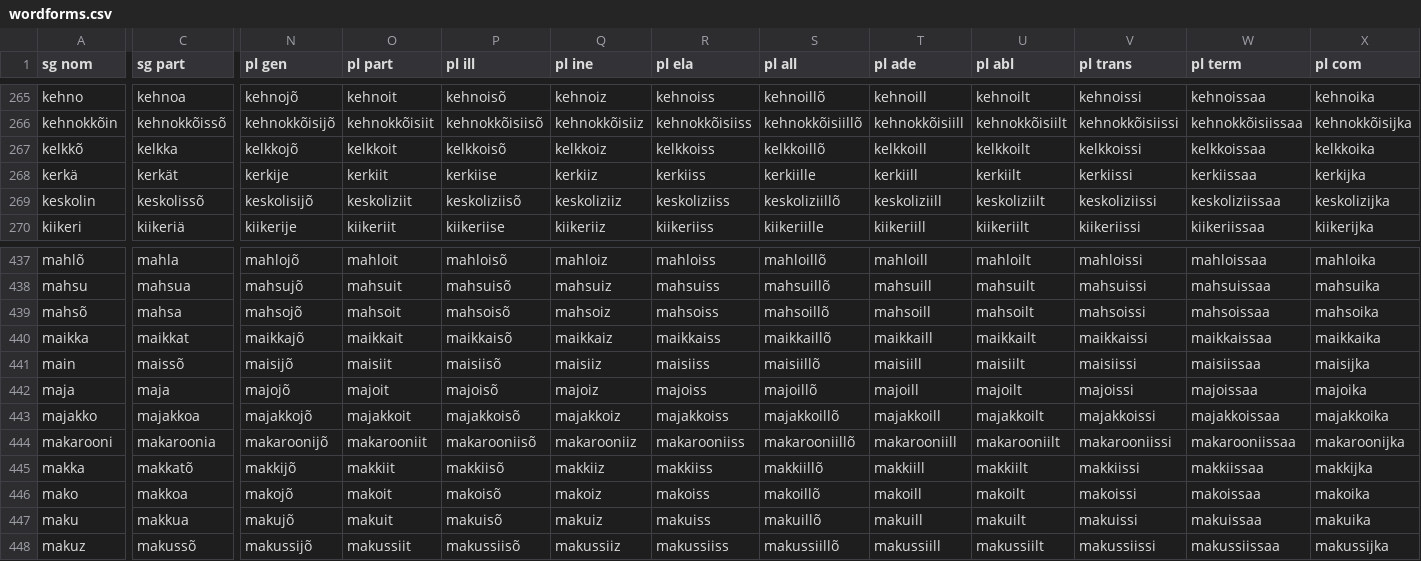
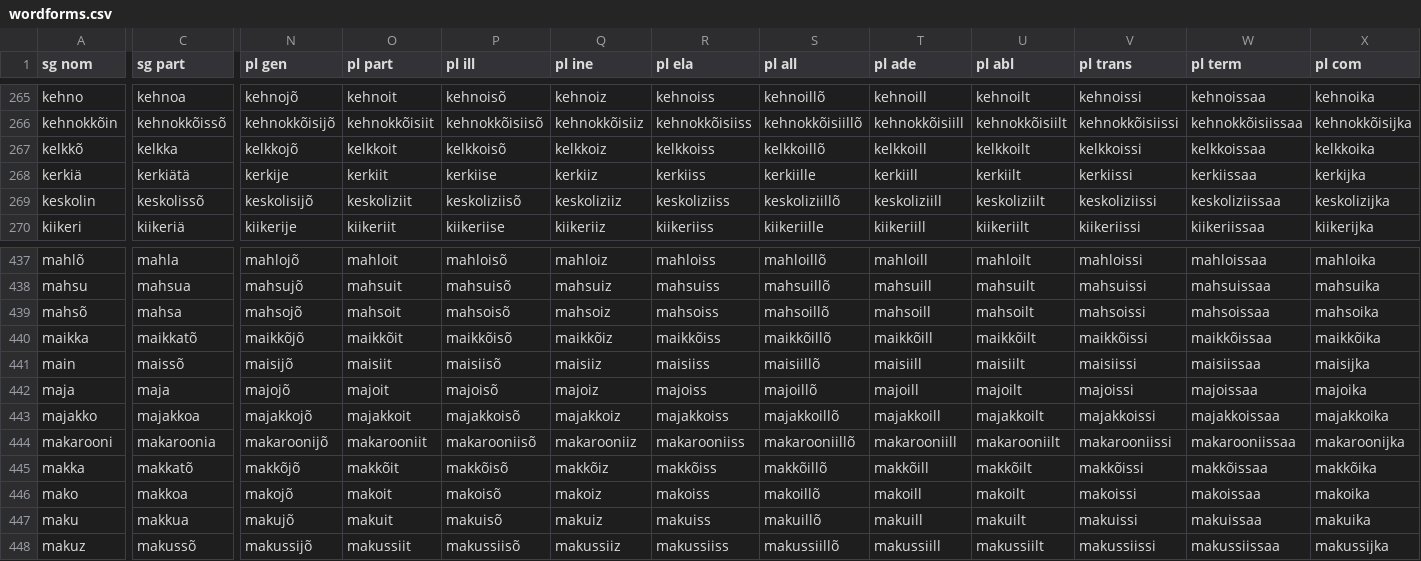
Before and after one commit to kristiank/MA-thesis, a CSV file: data/wordforms.csv, drawn as a sheet; only a part is shown, gaps mark what is left out; the diff covers the shown part only; the diff names each change by its address in the sheet, - before the commit and + after, or states it on an @@ line.

Commit message:
normalized declension 6 words

```diff
--- a/data/wordforms.csv
+++ b/data/wordforms.csv
-A268 (sg nom): kerkä
+A268 (sg nom): kerkiä
-C268 (sg part): kerkät
+C268 (sg part): kerkiätä
-C440 (sg part): maikkat
+C440 (sg part): maikkatõ
-N440 (pl gen): maikkajõ
+N440 (pl gen): maikkõjõ
-O440 (pl part): maikkait
+O440 (pl part): maikkõit
-P440 (pl ill): maikkaisõ
+P440 (pl ill): maikkõisõ
-Q440 (pl ine): maikkaiz
+Q440 (pl ine): maikkõiz
-R440 (pl ela): maikkaiss
+R440 (pl ela): maikkõiss
-S440 (pl all): maikkaillõ
+S440 (pl all): maikkõillõ
-T440 (pl ade): maikkaill
+T440 (pl ade): maikkõill
-U440 (pl abl): maikkailt
+U440 (pl abl): maikkõilt
-V440 (pl trans): maikkaissi
+V440 (pl trans): maikkõissi
-W440 (pl term): maikkaissaa
+W440 (pl term): maikkõissaa
-X440 (pl com): maikkaika
+X440 (pl com): maikkõika
-N445 (pl gen): makkijõ
+N445 (pl gen): makkõjõ
-O445 (pl part): makkiit
+O445 (pl part): makkõit
-P445 (pl ill): makkiisõ
+P445 (pl ill): makkõisõ
-Q445 (pl ine): makkiiz
+Q445 (pl ine): makkõiz
-R445 (pl ela): makkiiss
+R445 (pl ela): makkõiss
-S445 (pl all): makkiillõ
+S445 (pl all): makkõillõ
-T445 (pl ade): makkiill
+T445 (pl ade): makkõill
-U445 (pl abl): makkiilt
+U445 (pl abl): makkõilt
-V445 (pl trans): makkiissi
+V445 (pl trans): makkõissi
-W445 (pl term): makkiissaa
+W445 (pl term): makkõissaa
-X445 (pl com): makkijka
+X445 (pl com): makkõika
```
Also changed, not shown: 95 edited cells elsewhere in this file.
